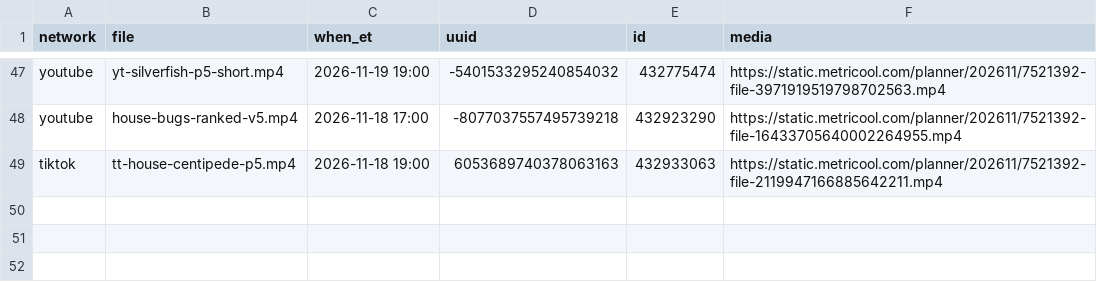
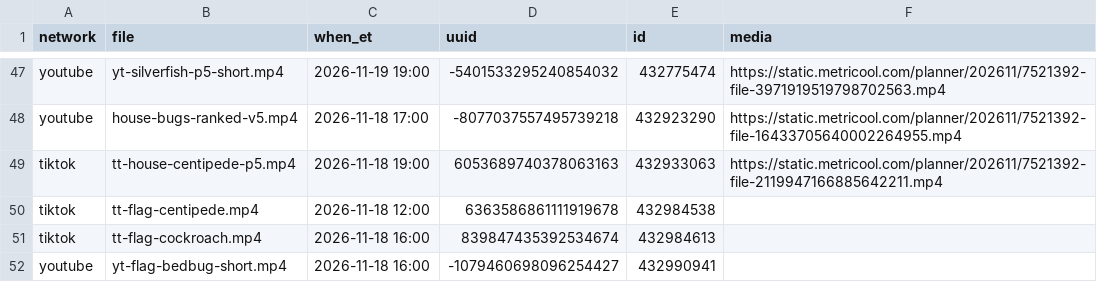
Before and after one commit to mooneyn60-art/skills, a CSV file: skills/oh-meatball/data/post-ids.csv, drawn as a sheet; only a part is shown, gaps mark what is left out; the diff names each change by its address in the sheet, - before the commit and + after, or states it on an @@ line.

```diff
--- a/skills/oh-meatball/data/post-ids.csv
+++ b/skills/oh-meatball/data/post-ids.csv
+row 50: tiktok | tt-flag-centipede.mp4 | 2026-11-18 12:00 | 6363586861111919678 | 432984538
+row 51: tiktok | tt-flag-cockroach.mp4 | 2026-11-18 16:00 | 839847435392534674 | 432984613
+row 52: youtube | yt-flag-bedbug-short.mp4 | 2026-11-18 16:00 | -1079460698096254427 | 432990941
```
Also changed, not shown: skills/oh-meatball/data/posted.csv.
